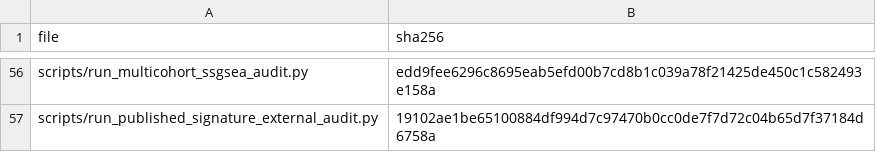
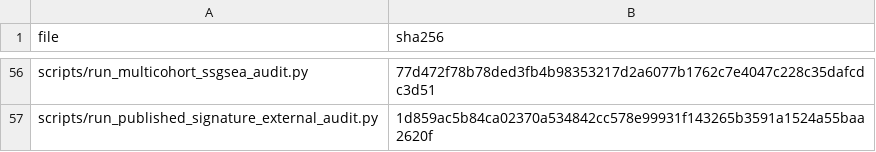
Before and after one commit to yanjingren97/HNSCC-shared-immune-axis, a TSV file: SHA256SUMS.tsv, drawn as a sheet; only a part is shown, gaps mark what is left out; the diff covers the shown part only; the diff names each change by its address in the sheet, - before the commit and + after, or states it on an @@ line.

```diff
--- a/SHA256SUMS.tsv
+++ b/SHA256SUMS.tsv
-B56 (sha256): edd9fee6296c8695eab5efd00b7cd8b1c039a78f21425de450c1c582493e158a
+B56 (sha256): 77d472f78b78ded3fb4b98353217d2a6077b1762c7e4047c228c35dafcdc3d51
-B57 (sha256): 19102ae1be65100884df994d7c97470b0cc0de7f7d72c04b65d7f37184d6758a
+B57 (sha256): 1d859ac5b84ca02370a534842cc578e99931f143265b3591a1524a55baa2620f
```
Also changed, not shown: 54 edited cells elsewhere in this file.
